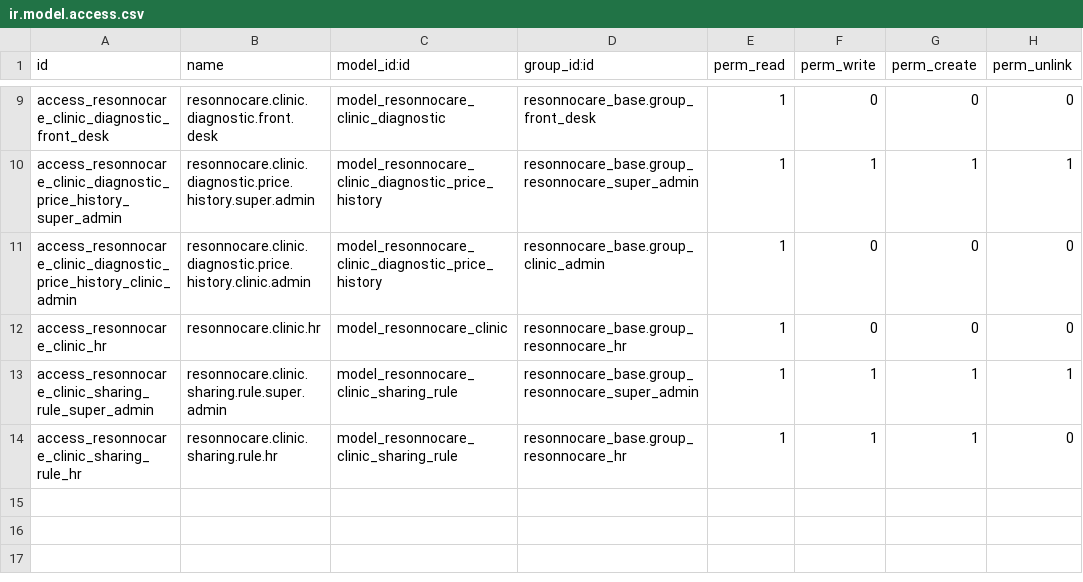
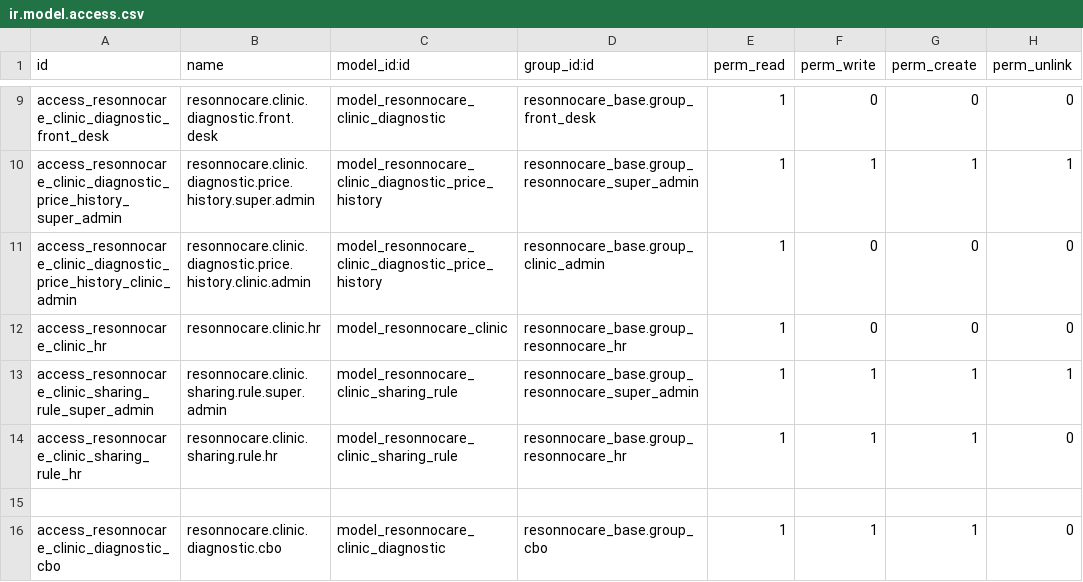
Before and after one commit to anujresonnocare/erp_main, a CSV file: resonnocare-addons/resonnocare_clinic/security/ir.model.access.csv, drawn as a sheet; only a part is shown, gaps mark what is left out; the diff names each change by its address in the sheet, - before the commit and + after, or states it on an @@ line.

```diff
--- a/resonnocare-addons/resonnocare_clinic/security/ir.model.access.csv
+++ b/resonnocare-addons/resonnocare_clinic/security/ir.model.access.csv
+row 15: (empty)
+row 16: access_resonnocare_clinic_diagnostic_cbo | resonnocare.clinic.diagnostic.cbo | model_resonnocare_clinic_diagnostic | resonnocare_base.group_cbo | 1 | 1 | 1 | 0
```
Also changed, not shown: resonnocare-addons/resonnocare_admin/security/ir.model.access.csv, 1 other file.
